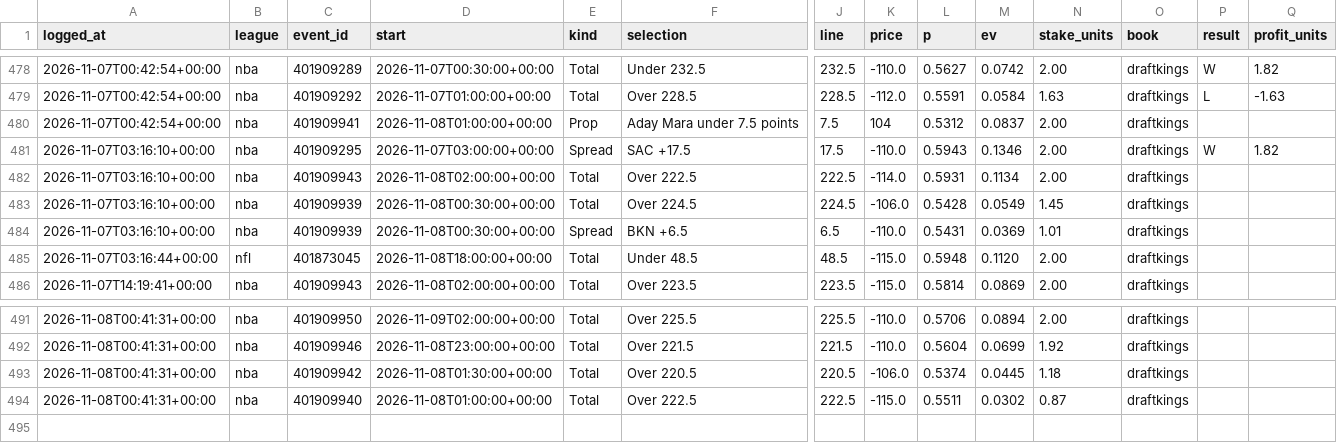
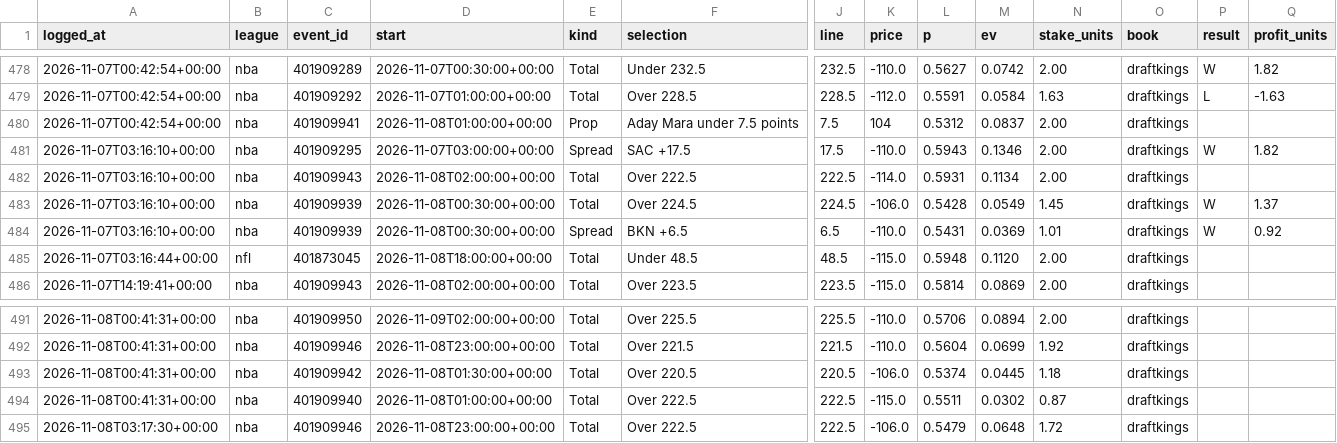
Before and after one commit to gmoneydakota/my-city, a CSV file: bets/history/picks.csv, drawn as a sheet; only a part is shown, gaps mark what is left out; rows hold the shown columns only; the diff names each change by its address in the sheet, - before the commit and + after, or states it on an @@ line.

```diff
--- a/bets/history/picks.csv
+++ b/bets/history/picks.csv
-P483:P484 (result): (empty)
+P483:P484 (result): W
-Q483 (profit_units): (empty)
+Q483 (profit_units): 1.37
-Q484 (profit_units): (empty)
+Q484 (profit_units): 0.92
+row 495: 2026-11-08T03:17:30+00:00 | nba | 401909946 | 2026-11-08T23:00:00+00:00 | Total | Over 222.5 | 222.5 | -106.0 | 0.5479 | 0.0648 | 1.72 | draftkings
```
Also changed, not shown: bets/history/projections_log.csv, bets/history/shadow_bets.csv, 11 other files.
